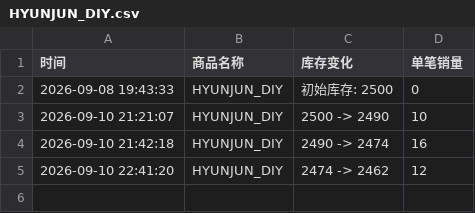
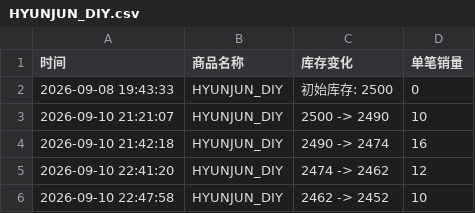
Before and after one commit to Juineii/nouera_md0910, a CSV file: HYUNJUN_DIY.csv, drawn as a sheet; the diff names each change by its address in the sheet, - before the commit and + after, or states it on an @@ line.

```diff
--- a/HYUNJUN_DIY.csv
+++ b/HYUNJUN_DIY.csv
+row 6: 2026-09-10 22:47:58 | HYUNJUN_DIY | 2462 -> 2452 | 10
```
Also changed, not shown: JUNPYO线下签售.csv.
